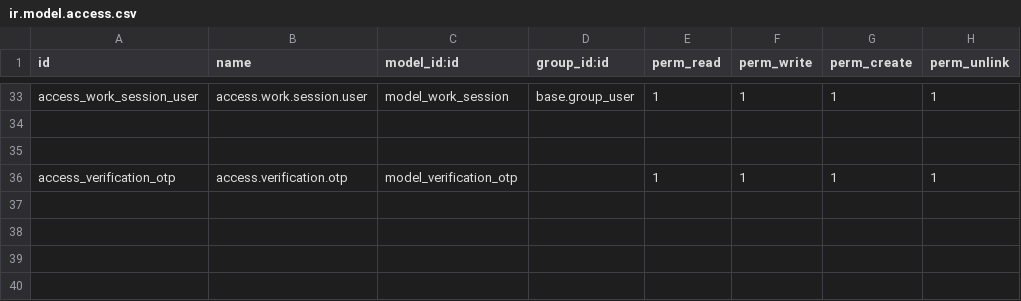
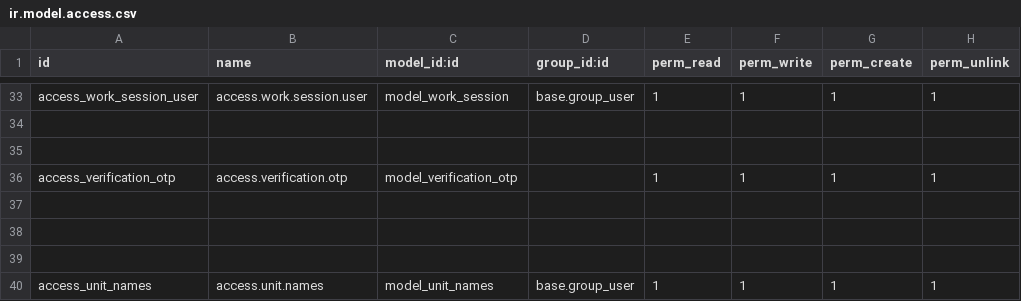
Before and after one commit to Vinay212324/sales_rep_app, a CSV file: Eenadu_sales_rap/sale_repo_app/security/ir.model.access.csv, drawn as a sheet; only a part is shown, gaps mark what is left out.

```diff
--- a/Eenadu_sales_rap/sale_repo_app/security/ir.model.access.csv
+++ b/Eenadu_sales_rap/sale_repo_app/security/ir.model.access.csv
@@ -36 +36,5 @@ access_work_session_user,access.work.session.user,model_work_session,base.group_
 access_verification_otp,access.verification.otp,model_verification_otp,,1,1,1,1
+
+
+
+access_unit_names,access.unit.names,model_unit_names,base.group_user,1,1,1,1
```
Also changed, not shown: 6 other files.
